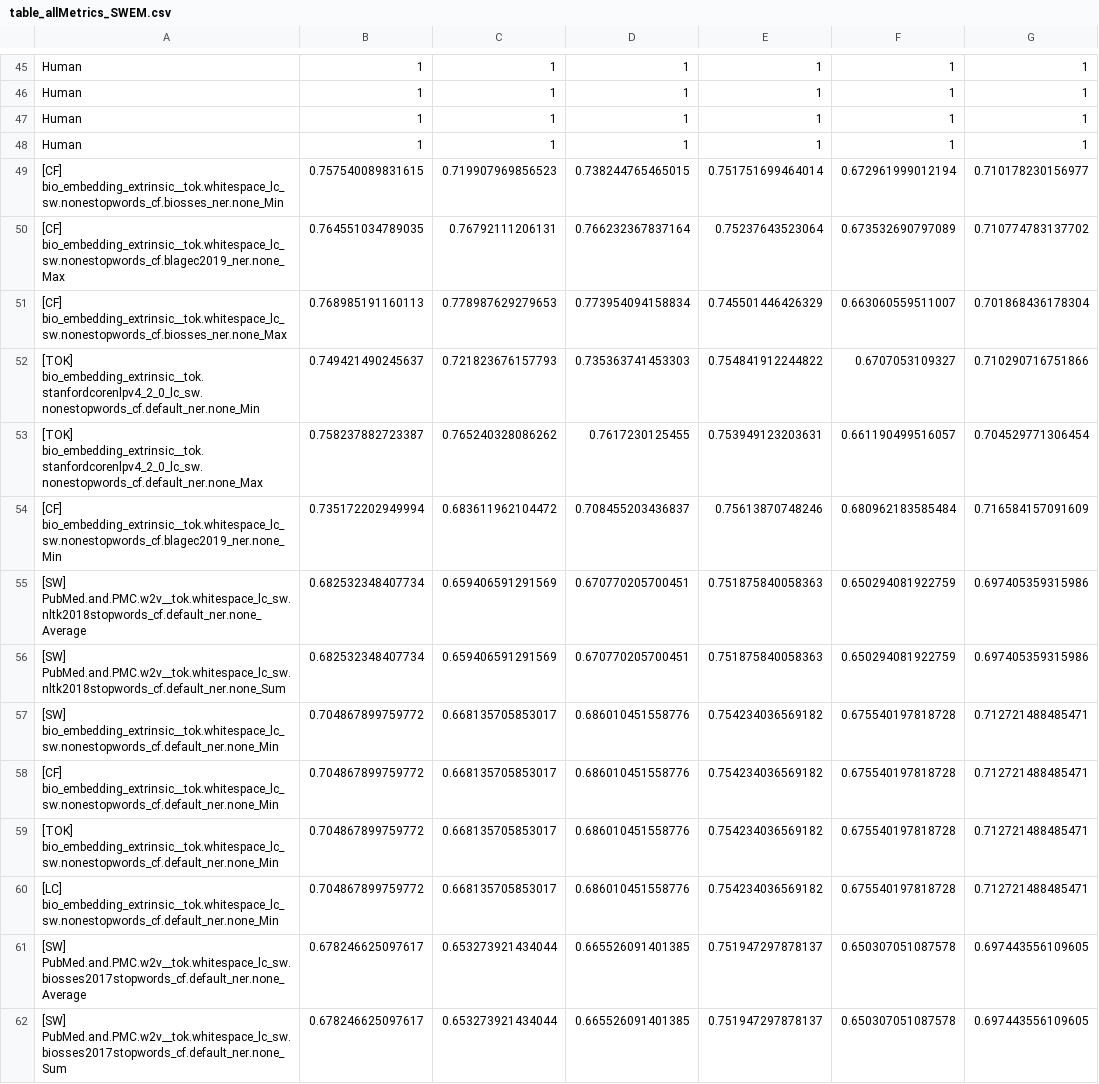
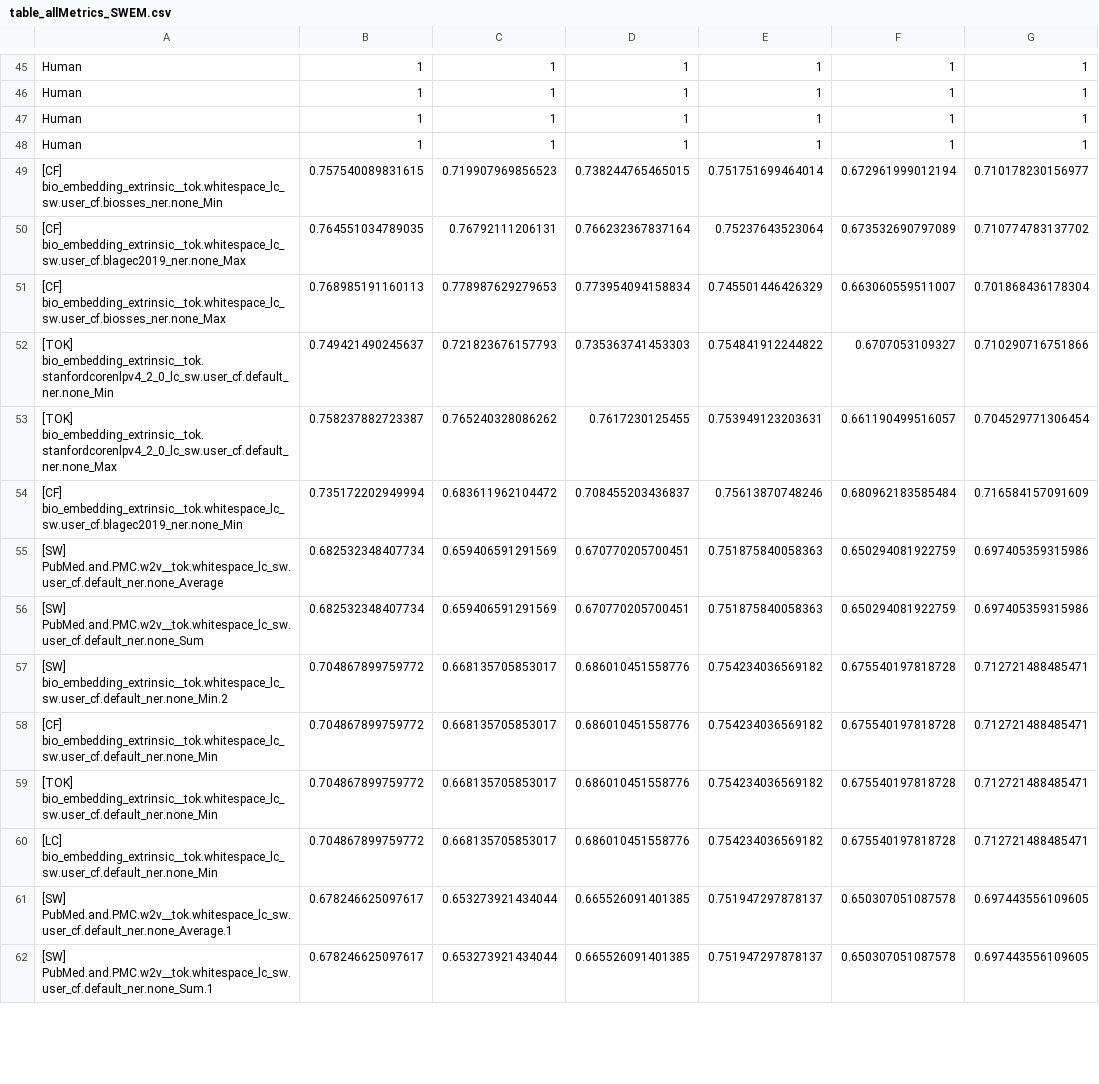
Before and after one commit to jjlastra/HESML, a CSV file: HESML_Library/ReproducibleExperiments/BioSentenceSimilarity_paper/BioSentenceSimFinalProcessedOutputFiles/table_allMetrics_SWEM.csv, drawn as a sheet; only a part is shown, gaps mark what is left out; the diff covers the shown part only; the diff names each change by its address in the sheet, - before the commit and + after, or states it on an @@ line.

```diff
--- a/HESML_Library/ReproducibleExperiments/BioSentenceSimilarity_paper/BioSentenceSimFinalProcessedOutputFiles/table_allMetrics_SWEM.csv
+++ b/HESML_Library/ReproducibleExperiments/BioSentenceSimilarity_paper/BioSentenceSimFinalProcessedOutputFiles/table_allMetrics_SWEM.csv
-A49: [CF] bio_embedding_extrinsic__tok.whitespace_lc_sw.nonestopwords_cf.biosses_ner.none_Min
+A49: [CF] bio_embedding_extrinsic__tok.whitespace_lc_sw.user_cf.biosses_ner.none_Min
-A50: [CF] bio_embedding_extrinsic__tok.whitespace_lc_sw.nonestopwords_cf.blagec2019_ner.none_Max
+A50: [CF] bio_embedding_extrinsic__tok.whitespace_lc_sw.user_cf.blagec2019_ner.none_Max
-A51: [CF] bio_embedding_extrinsic__tok.whitespace_lc_sw.nonestopwords_cf.biosses_ner.none_Max
+A51: [CF] bio_embedding_extrinsic__tok.whitespace_lc_sw.user_cf.biosses_ner.none_Max
-A52: [TOK] bio_embedding_extrinsic__tok.stanfordcorenlpv4_2_0_lc_sw.nonestopwords_cf.default_ner.none_Min
+A52: [TOK] bio_embedding_extrinsic__tok.stanfordcorenlpv4_2_0_lc_sw.user_cf.default_ner.none_Min
-A53: [TOK] bio_embedding_extrinsic__tok.stanfordcorenlpv4_2_0_lc_sw.nonestopwords_cf.default_ner.none_Max
+A53: [TOK] bio_embedding_extrinsic__tok.stanfordcorenlpv4_2_0_lc_sw.user_cf.default_ner.none_Max
-A54: [CF] bio_embedding_extrinsic__tok.whitespace_lc_sw.nonestopwords_cf.blagec2019_ner.none_Min
+A54: [CF] bio_embedding_extrinsic__tok.whitespace_lc_sw.user_cf.blagec2019_ner.none_Min
-A55: [SW] PubMed.and.PMC.w2v__tok.whitespace_lc_sw.nltk2018stopwords_cf.default_ner.none_Average
+A55: [SW] PubMed.and.PMC.w2v__tok.whitespace_lc_sw.user_cf.default_ner.none_Average
-A56: [SW] PubMed.and.PMC.w2v__tok.whitespace_lc_sw.nltk2018stopwords_cf.default_ner.none_Sum
+A56: [SW] PubMed.and.PMC.w2v__tok.whitespace_lc_sw.user_cf.default_ner.none_Sum
-A57: [SW] bio_embedding_extrinsic__tok.whitespace_lc_sw.nonestopwords_cf.default_ner.none_Min
+A57: [SW] bio_embedding_extrinsic__tok.whitespace_lc_sw.user_cf.default_ner.none_Min.2
-A58: [CF] bio_embedding_extrinsic__tok.whitespace_lc_sw.nonestopwords_cf.default_ner.none_Min
+A58: [CF] bio_embedding_extrinsic__tok.whitespace_lc_sw.user_cf.default_ner.none_Min
-A59: [TOK] bio_embedding_extrinsic__tok.whitespace_lc_sw.nonestopwords_cf.default_ner.none_Min
+A59: [TOK] bio_embedding_extrinsic__tok.whitespace_lc_sw.user_cf.default_ner.none_Min
-A60: [LC] bio_embedding_extrinsic__tok.whitespace_lc_sw.nonestopwords_cf.default_ner.none_Min
+A60: [LC] bio_embedding_extrinsic__tok.whitespace_lc_sw.user_cf.default_ner.none_Min
-A61: [SW] PubMed.and.PMC.w2v__tok.whitespace_lc_sw.biosses2017stopwords_cf.default_ner.none_Average
+A61: [SW] PubMed.and.PMC.w2v__tok.whitespace_lc_sw.user_cf.default_ner.none_Average.1
-A62: [SW] PubMed.and.PMC.w2v__tok.whitespace_lc_sw.biosses2017stopwords_cf.default_ner.none_Sum
+A62: [SW] PubMed.and.PMC.w2v__tok.whitespace_lc_sw.user_cf.default_ner.none_Sum.1
```
Also changed, not shown: 178 edited cells elsewhere in this file, HESML_Library/ReproducibleExperiments/BioSentenceSimilarity_paper/BioSentenceSimFinalProcessedOutputFiles/table_allMetrics_BERT.csv, HESML_Library/ReproducibleExperiments/BioSentenceSimilarity_paper/BioSentenceSimFinalProcessedOutputFiles/table_allMetrics_OurWE.csv, 53 other files.
